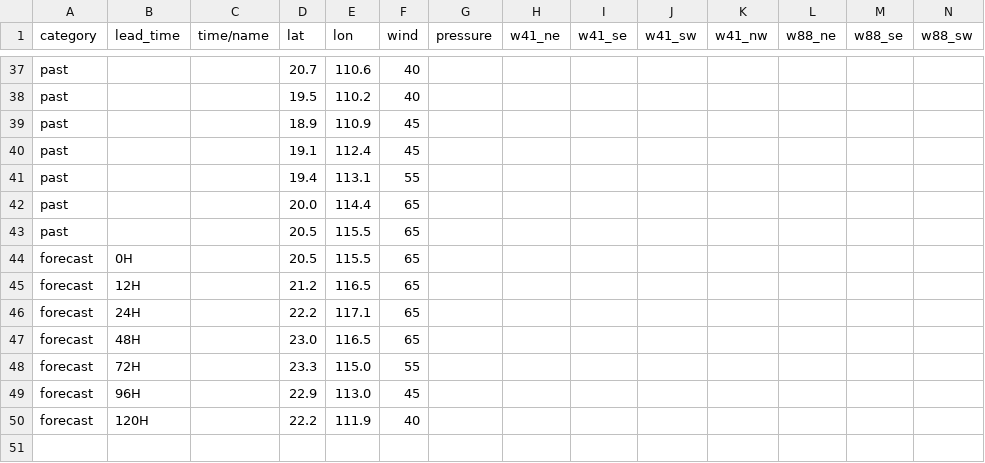
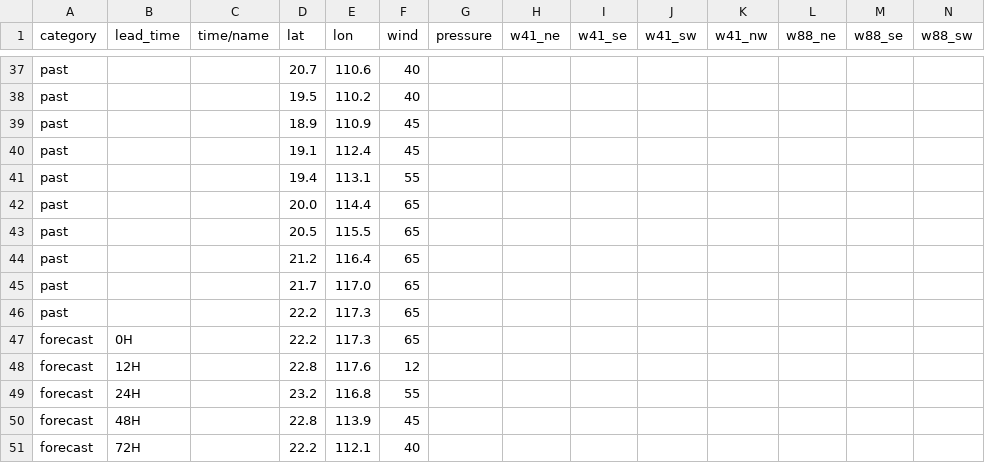
Before and after one commit to macaosso/MSSOweb, a CSV file: tc_A.csv, drawn as a sheet; only a part is shown, gaps mark what is left out; removed rows and columns are numbered as before the commit, all else as after; rows hold the shown columns only; the diff names each change by its address in the sheet, - before the commit and + after, or states it on an @@ line.

Commit message:
Update tc_A.csv

```diff
--- a/tc_A.csv
+++ b/tc_A.csv
+row 44: past |  |  | 21.2 | 116.4 | 65
+row 45: past |  |  | 21.7 | 117.0 | 65
+row 46: past |  |  | 22.2 | 117.3 | 65
-D47 (lat): 20.5
+D47 (lat): 22.2
-E47 (lon): 115.5
+E47 (lon): 117.3
-D48 (lat): 21.2
+D48 (lat): 22.8
-E48 (lon): 116.5
+E48 (lon): 117.6
-F48 (wind): 65
+F48 (wind): 12
-row 46: forecast | 24H |  | 22.2 | 117.1 | 65
-row 47: forecast | 48H |  | 23.0 | 116.5 | 65
-B49 (lead_time): 72H
+B49 (lead_time): 24H
-D49 (lat): 23.3
+D49 (lat): 23.2
-E49 (lon): 115.0
+E49 (lon): 116.8
-B50 (lead_time): 96H
+B50 (lead_time): 48H
-D50 (lat): 22.9
+D50 (lat): 22.8
-E50 (lon): 113.0
+E50 (lon): 113.9
-B51 (lead_time): 120H
+B51 (lead_time): 72H
-E51 (lon): 111.9
+E51 (lon): 112.1
```
